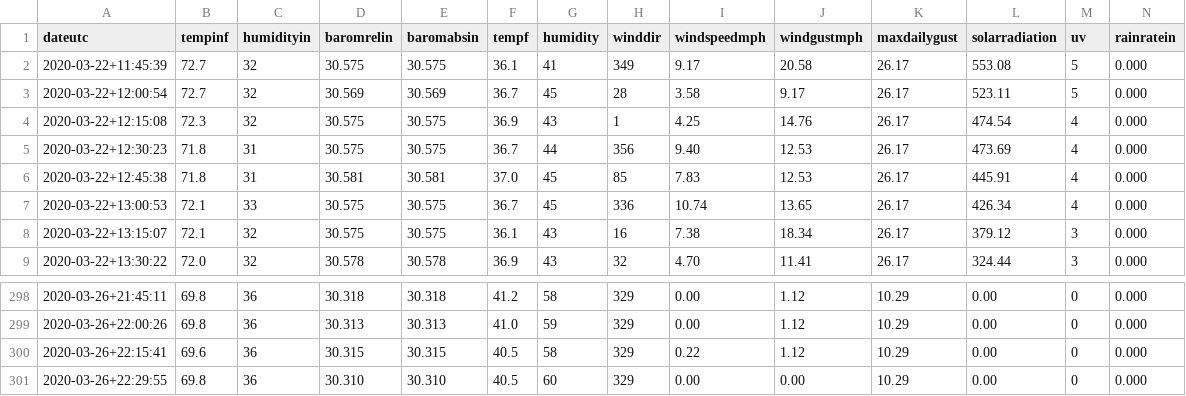
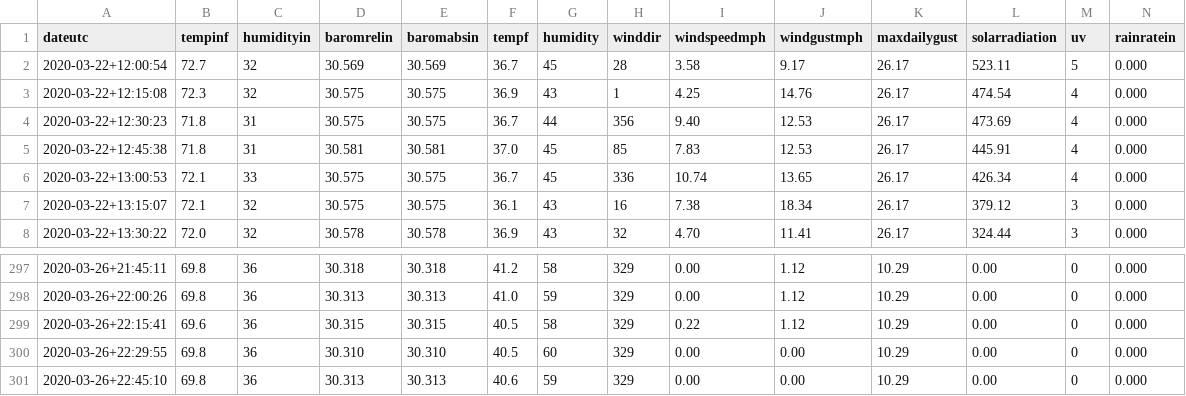
Before and after one commit to hrpunio/Nafisa, a CSV file: Weather/DP1500_00.csv, drawn as a sheet; only a part is shown, gaps mark what is left out; removed rows and columns are numbered as before the commit, all else as after; rows hold the shown columns only; the diff names each change by its address in the sheet, - before the commit and + after, or states it on an @@ line.

```diff
--- a/Weather/DP1500_00.csv
+++ b/Weather/DP1500_00.csv
-row 2: 2020-03-22+11:45:39 | 72.7 | 32 | 30.575 | 30.575 | 36.1 | 41 | 349 | 9.17 | 20.58 | 26.17 | 553.08 | 5 | 0.000
+row 301: 2020-03-26+22:45:10 | 69.8 | 36 | 30.313 | 30.313 | 40.6 | 59 | 329 | 0.00 | 0.00 | 10.29 | 0.00 | 0 | 0.000
```
Also changed, not shown: Weather/DP1500.csv.
